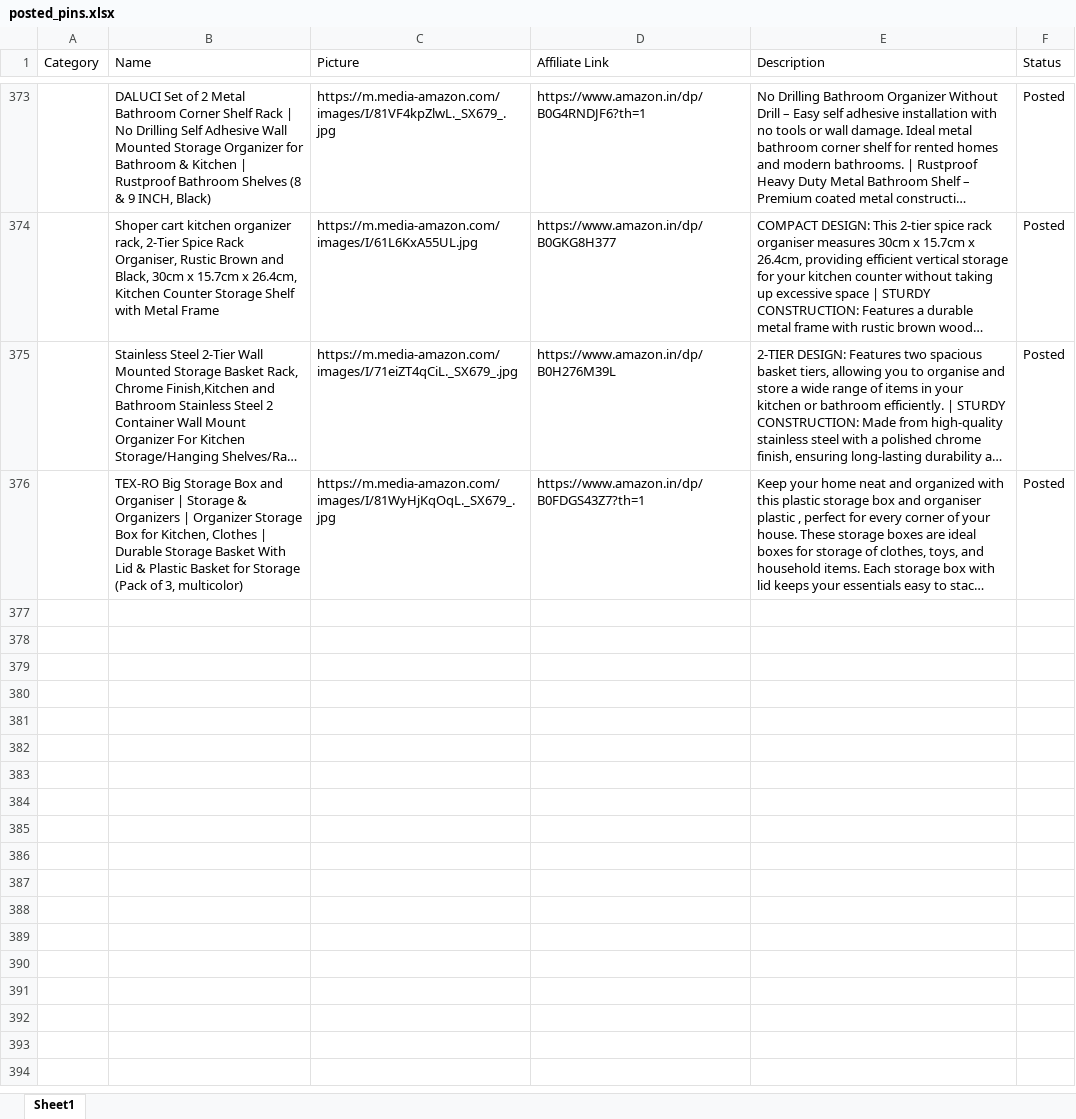
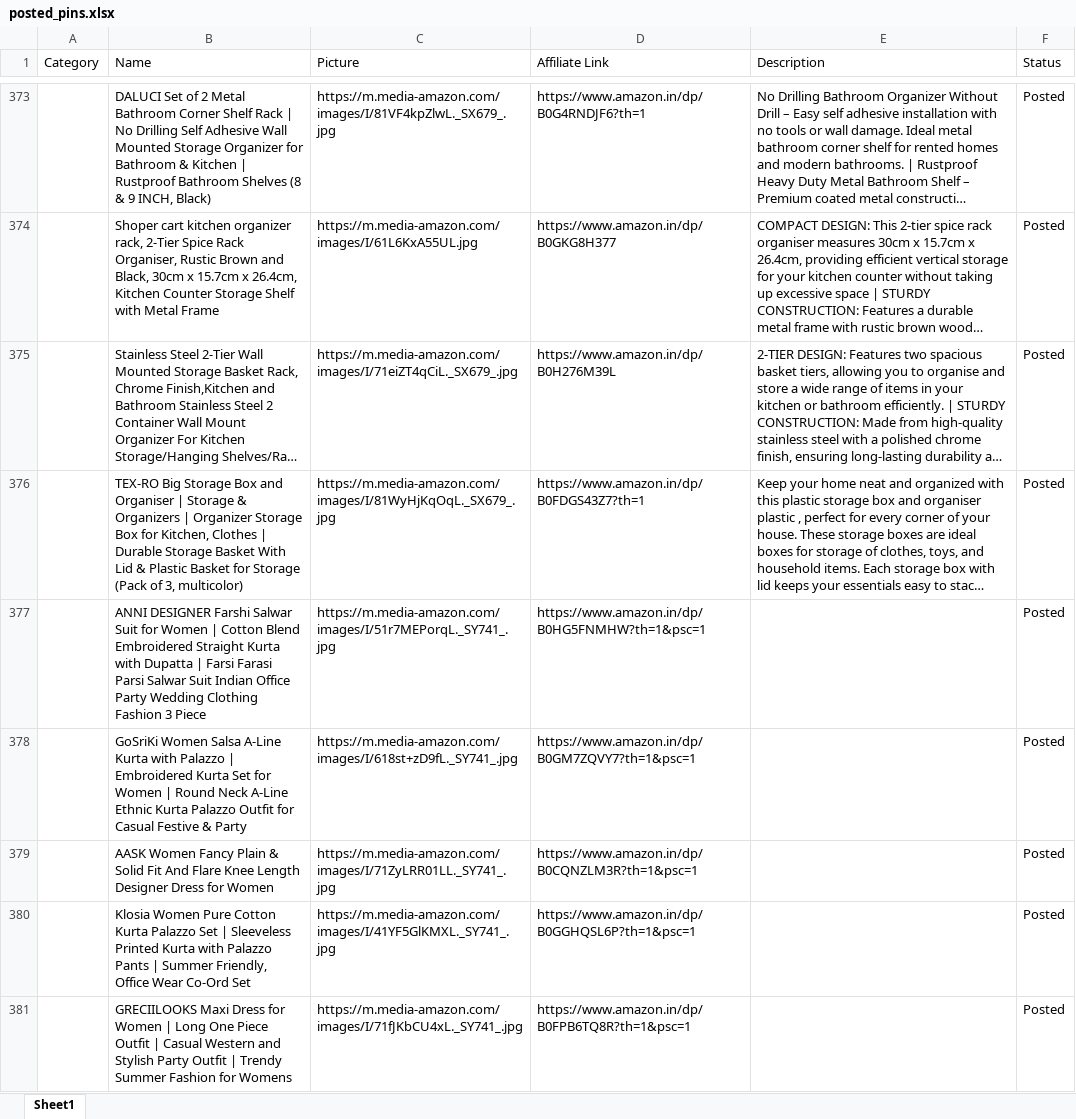
Before and after one commit to Revanth1310/amazon_to_pintrest, an Excel workbook: data/posted_pins.xlsx, sheet Sheet1, drawn as a sheet; only a part is shown, gaps mark what is left out; long unchanged cells end in …; values as stored, in another font and other column widths than the file's, no borders; the diff names each change by its address in the sheet, - before the commit and + after, or states it on an @@ line.

```diff
--- a/data/posted_pins.xlsx (sheet Sheet1)
+++ b/data/posted_pins.xlsx (sheet Sheet1)
+row 377:  | ANNI DESIGNER Farshi Salwar Suit for Women | Cotton Blend Embroidered Straight Kurta with Dupatta | Farsi Farasi Parsi Salwar Suit Indian Office Party Wedding Clothing Fashion 3 Piece | https://m.media-amazon.com/images/I/51r7MEPorqL._SY741_.jpg | https://www.amazon.in/dp/B0HG5FNMHW?th=1&psc=1 |  | Posted
+row 378:  | GoSriKi Women Salsa A-Line Kurta with Palazzo | Embroidered Kurta Set for Women | Round Neck A-Line Ethnic Kurta Palazzo Outfit for Casual Festive & Party | https://m.media-amazon.com/images/I/618st+zD9fL._SY741_.jpg | https://www.amazon.in/dp/B0GM7ZQVY7?th=1&psc=1 |  | Posted
+row 379:  | AASK Women Fancy Plain & Solid Fit And Flare Knee Length Designer Dress for Women | https://m.media-amazon.com/images/I/71ZyLRR01LL._SY741_.jpg | https://www.amazon.in/dp/B0CQNZLM3R?th=1&psc=1 |  | Posted
+row 380:  | Klosia Women Pure Cotton Kurta Palazzo Set | Sleeveless Printed Kurta with Palazzo Pants | Summer Friendly, Office Wear Co-Ord Set | https://m.media-amazon.com/images/I/41YF5GlKMXL._SY741_.jpg | https://www.amazon.in/dp/B0GGHQSL6P?th=1&psc=1 |  | Posted
+row 381:  | GRECIILOOKS Maxi Dress for Women | Long One Piece Outfit | Casual Western and Stylish Party Outfit | Trendy Summer Fashion for Womens | https://m.media-amazon.com/images/I/71fJKbCU4xL._SY741_.jpg | https://www.amazon.in/dp/B0FPB6TQ8R?th=1&psc=1 |  | Posted
```
Also changed, not shown: data/amazon_products.xlsx.
